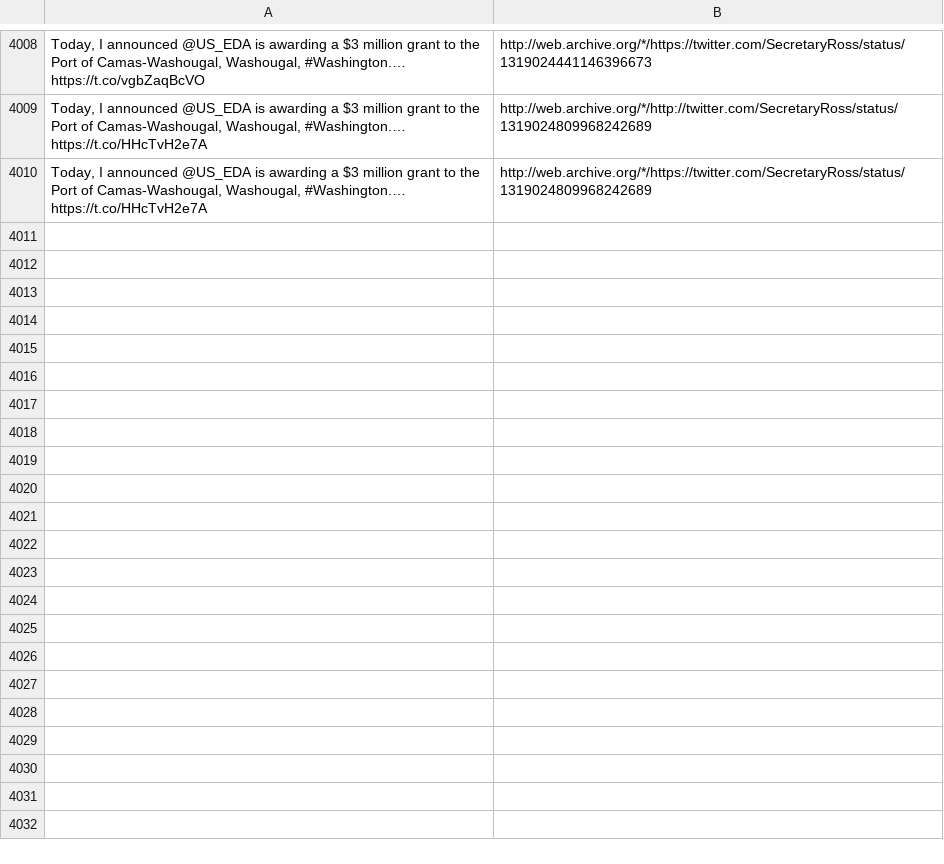
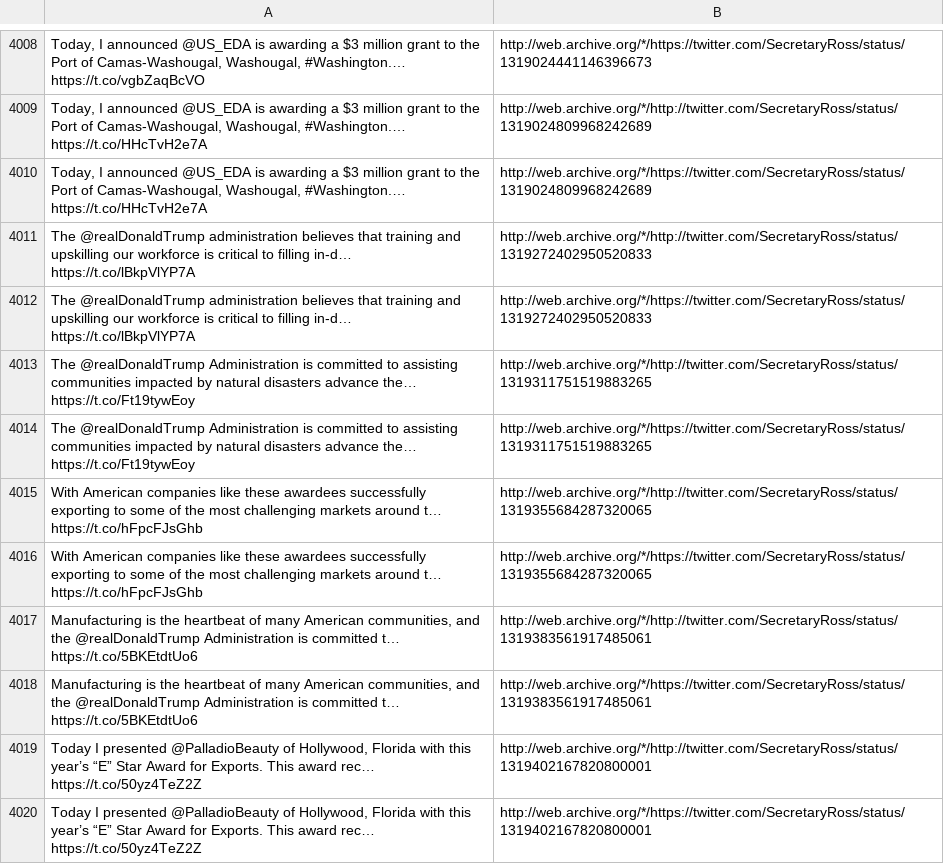
Before and after one commit to patrick-brian-mooney/archive-junta, a CSV file: data/archive_SecretaryRoss.csv, drawn as a sheet; only a part is shown, gaps mark what is left out; the diff names each change by its address in the sheet, - before the commit and + after, or states it on an @@ line.

```diff
--- a/data/archive_SecretaryRoss.csv
+++ b/data/archive_SecretaryRoss.csv
+row 4011: The @realDonaldTrump administration believes that training and upskilling our workforce is critical to filling in-d… https://t.co/lBkpVlYP7A | http://web.archive.org/*/http://twitter.com/SecretaryRoss/status/1319272402950520833
+row 4012: The @realDonaldTrump administration believes that training and upskilling our workforce is critical to filling in-d… https://t.co/lBkpVlYP7A | http://web.archive.org/*/https://twitter.com/SecretaryRoss/status/1319272402950520833
+row 4013: The @realDonaldTrump Administration is committed to assisting communities impacted by natural disasters advance the… https://t.co/Ft19tywEoy | http://web.archive.org/*/http://twitter.com/SecretaryRoss/status/1319311751519883265
+row 4014: The @realDonaldTrump Administration is committed to assisting communities impacted by natural disasters advance the… https://t.co/Ft19tywEoy | http://web.archive.org/*/https://twitter.com/SecretaryRoss/status/1319311751519883265
+row 4015: With American companies like these awardees successfully exporting to some of the most challenging markets around t… https://t.co/hFpcFJsGhb | http://web.archive.org/*/http://twitter.com/SecretaryRoss/status/1319355684287320065
+row 4016: With American companies like these awardees successfully exporting to some of the most challenging markets around t… https://t.co/hFpcFJsGhb | http://web.archive.org/*/https://twitter.com/SecretaryRoss/status/1319355684287320065
+row 4017: Manufacturing is the heartbeat of many American communities, and the @realDonaldTrump Administration is committed t… https://t.co/5BKEtdtUo6 | http://web.archive.org/*/http://twitter.com/SecretaryRoss/status/1319383561917485061
+row 4018: Manufacturing is the heartbeat of many American communities, and the @realDonaldTrump Administration is committed t… https://t.co/5BKEtdtUo6 | http://web.archive.org/*/https://twitter.com/SecretaryRoss/status/1319383561917485061
+row 4019: Today I presented @PalladioBeauty of Hollywood, Florida with this year’s “E” Star Award for Exports. This award rec… https://t.co/50yz4TeZ2Z | http://web.archive.org/*/http://twitter.com/SecretaryRoss/status/1319402167820800001
+row 4020: Today I presented @PalladioBeauty of Hollywood, Florida with this year’s “E” Star Award for Exports. This award rec… https://t.co/50yz4TeZ2Z | http://web.archive.org/*/https://twitter.com/SecretaryRoss/status/1319402167820800001
```
Also changed, not shown: data/archive_EPAAWheeler.csv, data/archive_MattWhitaker46.csv, 17 other files.
